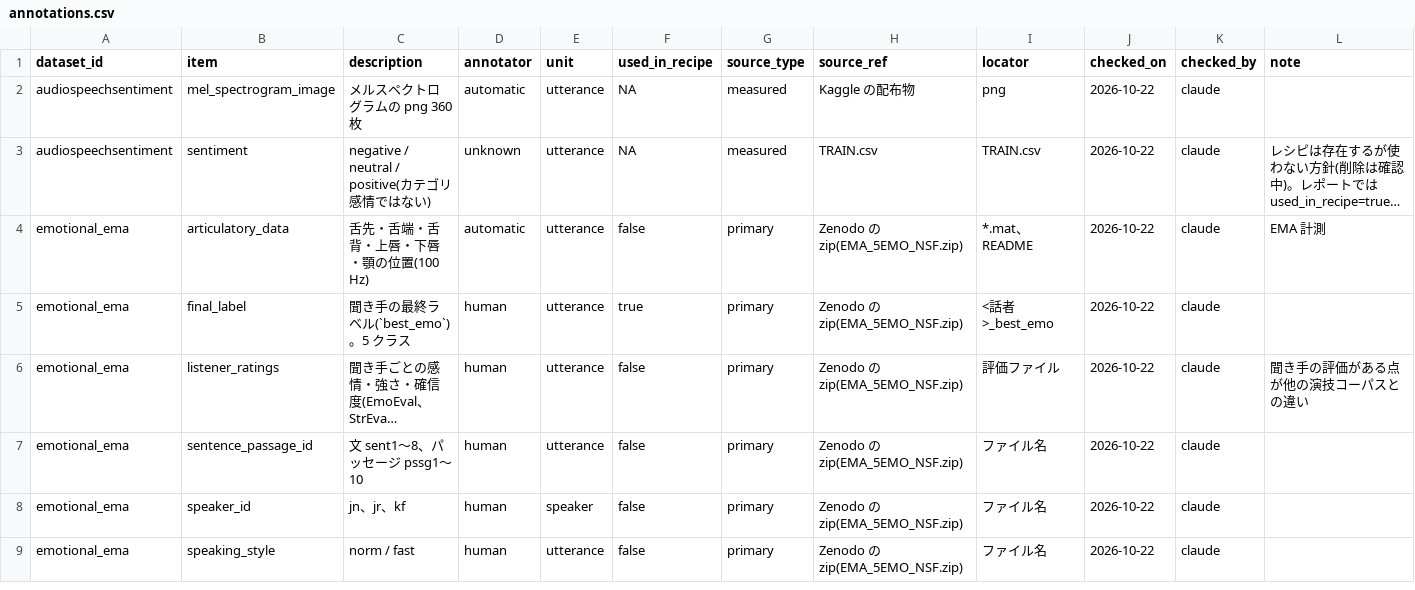
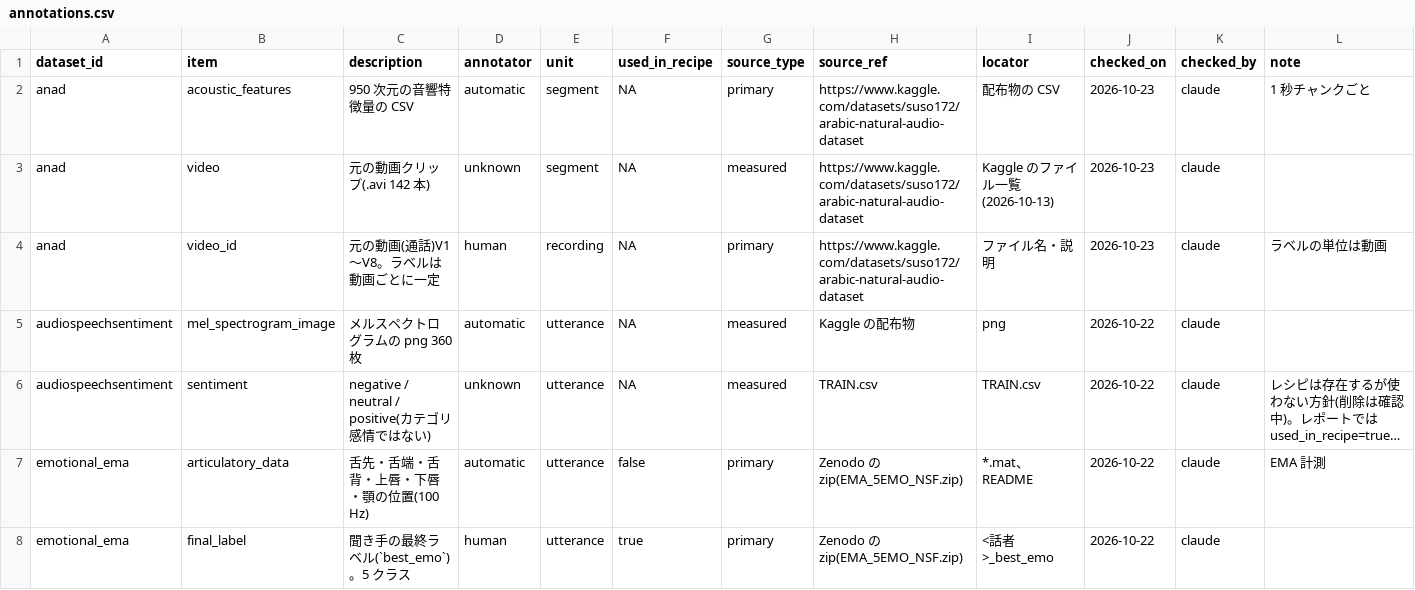
Before and after one commit to itoten/ser_dataset_db, a CSV file: data/annotations.csv, drawn as a sheet; only a part is shown; the shorter side is filled out with more unchanged rows; long unchanged cells end in …; the diff names each change by its address in the sheet, - before the commit and + after, or states it on an @@ line.

```diff
--- a/data/annotations.csv
+++ b/data/annotations.csv
+row 2: anad | acoustic_features | 950 次元の音響特徴量の CSV | automatic | segment | NA | primary | https://www.kaggle.com/datasets/suso172/arabic-natural-audio-dataset | 配布物の CSV | 2026-10-23 | claude | 1 秒チャンクごと
+row 3: anad | video | 元の動画クリップ(.avi 142 本) | unknown | segment | NA | measured | https://www.kaggle.com/datasets/suso172/arabic-natural-audio-dataset | Kaggle のファイル一覧(2026-10-13) | 2026-10-23 | claude
+row 4: anad | video_id | 元の動画(通話)V1〜V8。ラベルは動画ごとに一定 | human | recording | NA | primary | https://www.kaggle.com/datasets/suso172/arabic-natural-audio-dataset | ファイル名・説明 | 2026-10-23 | claude | ラベルの単位は動画
```
Also changed, not shown: data/datasets.csv, views/datasets_wide.csv, 4 other files.
